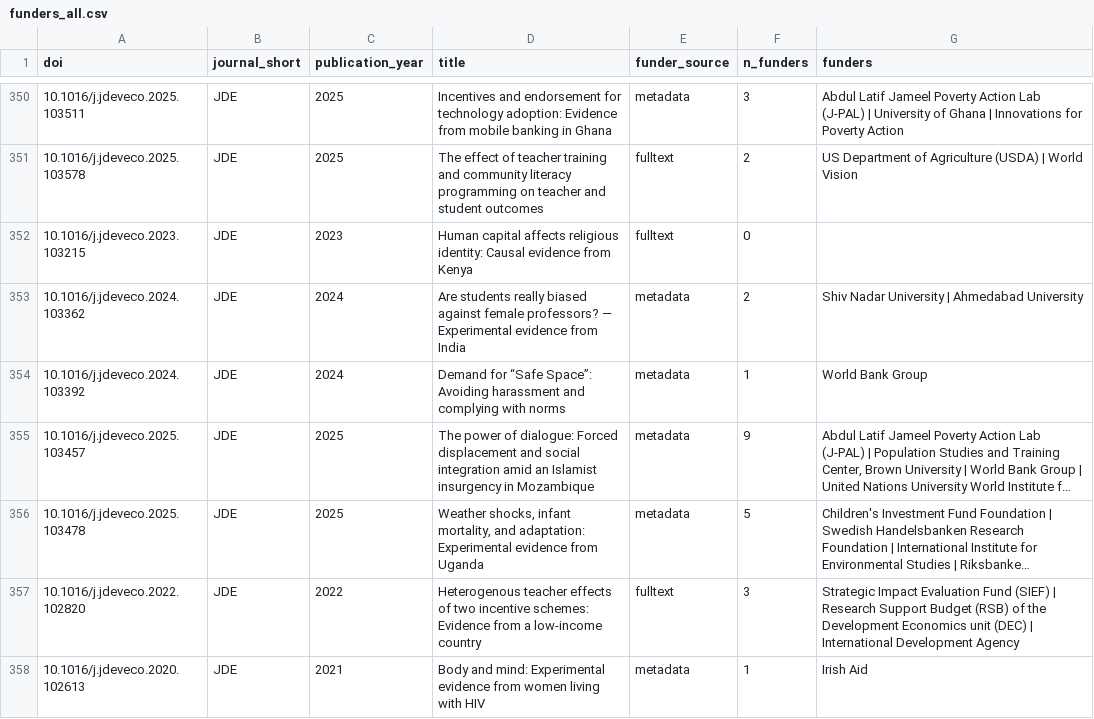
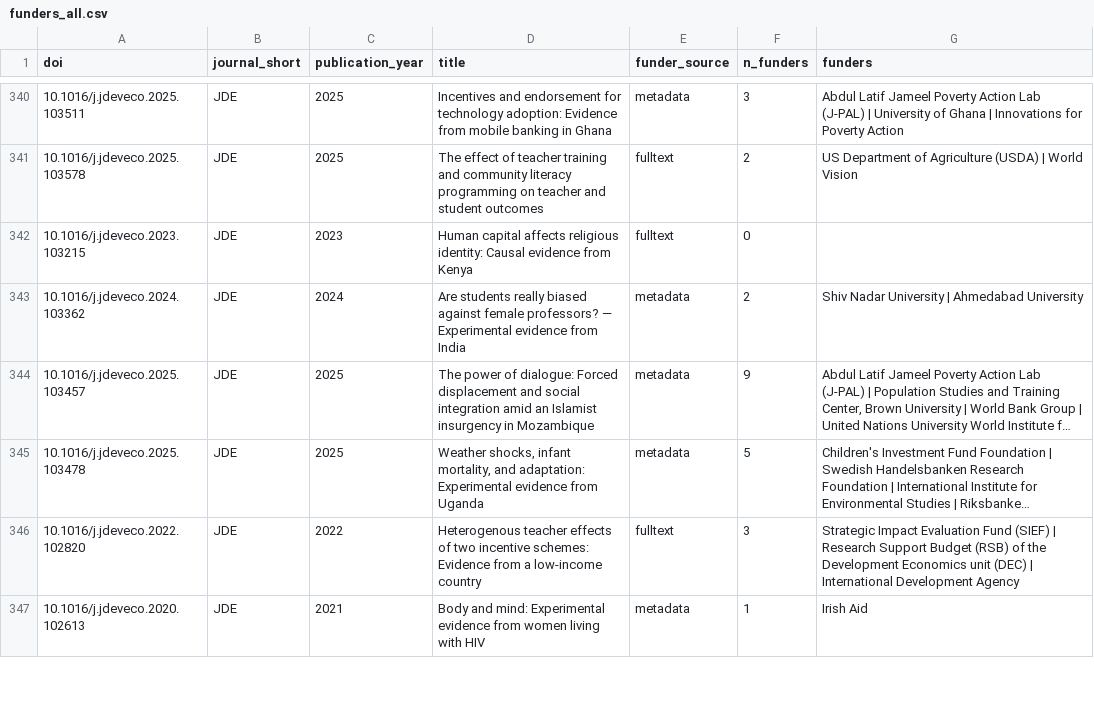
Before and after one commit to leightjessica/dev-econ-rct-review, a CSV file: data/funders_all.csv, drawn as a sheet; only a part is shown, gaps mark what is left out; long unchanged cells end in …; the diff covers the shown part only; the diff names each change by its address in the sheet, - before the commit and + after, or states it on an @@ line.

```diff
--- a/data/funders_all.csv
+++ b/data/funders_all.csv
-row 354: 10.1016/j.jdeveco.2024.103392 | JDE | 2024 | Demand for “Safe Space”: Avoiding harassment and complying with norms | metadata | 1 | World Bank Group
```
Also changed, not shown: 14 removed rows elsewhere in this file, data/funder_alias_map.csv, data/funder_alias_map_full.csv, 48 other files.
